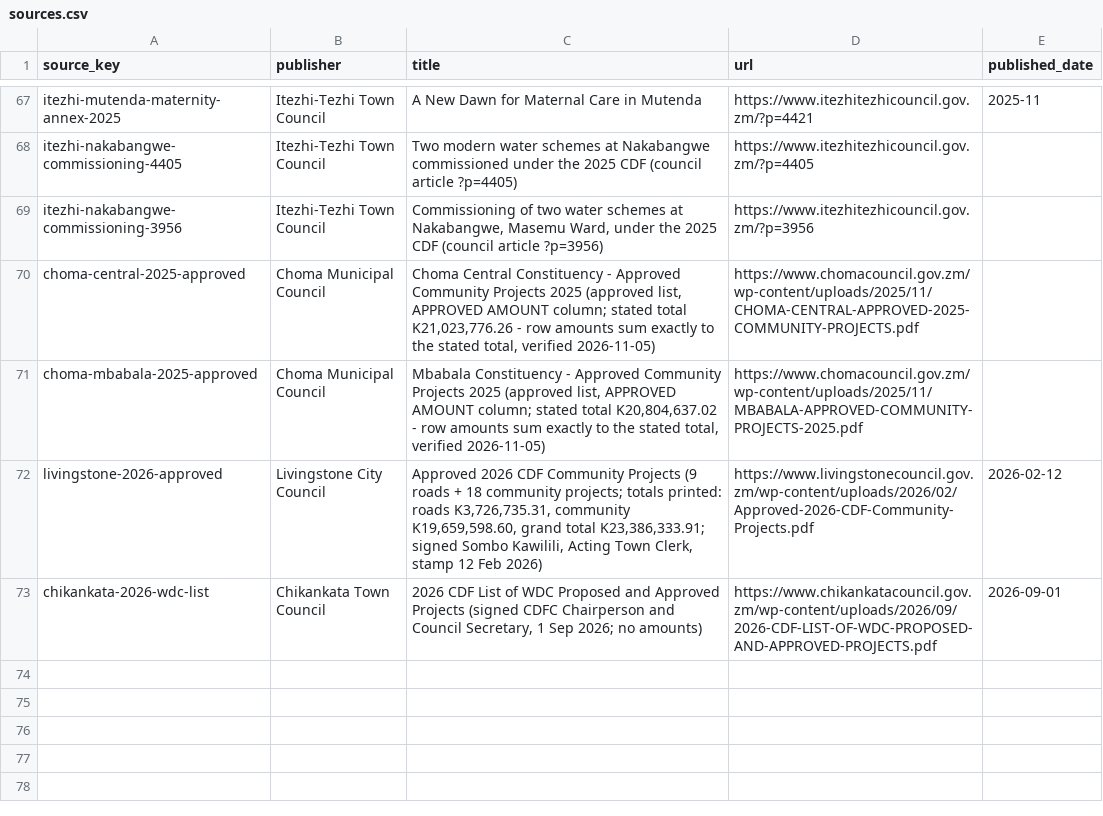
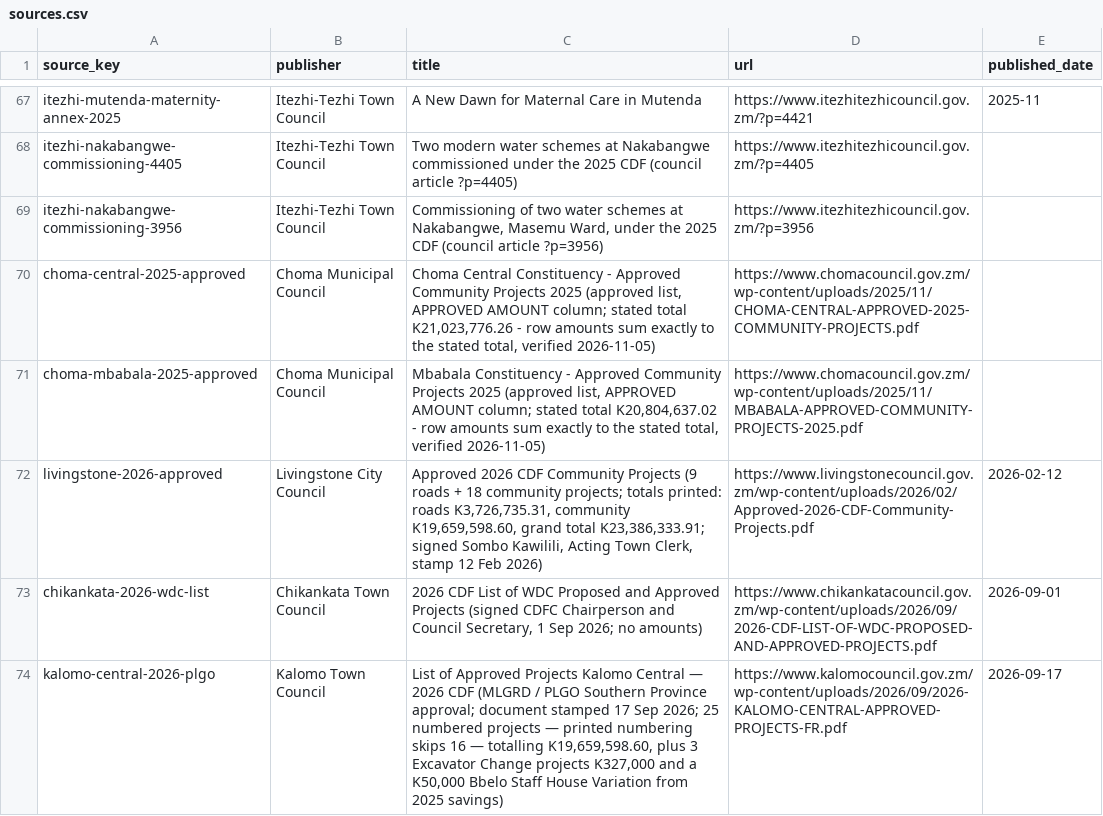
Before and after one commit to munemoii/zambia-cdf-tracker, a CSV file: model/expansion/southern/sources.csv, drawn as a sheet; only a part is shown, gaps mark what is left out.

```diff
--- a/model/expansion/southern/sources.csv
+++ b/model/expansion/southern/sources.csv
@@ -73 +73,2 @@ livingstone-2026-approved,Livingstone City Council,"Approved 2026 CDF Community
 chikankata-2026-wdc-list,Chikankata Town Council,"2026 CDF List of WDC Proposed and Approved Projects (signed CDFC Chairperson and Council Secretary, 1 Sep 2026; no amounts)",https://www.chikankatacouncil.gov.zm/wp-content/uploads/2026/09/2026-CDF-LIST-OF-WDC-PROPOSED-AND-APPROVED-PROJECTS.pdf,2026-09-01
+kalomo-central-2026-plgo,Kalomo Town Council,"List of Approved Projects Kalomo Central — 2026 CDF (MLGRD / PLGO Southern Province approval; document stamped 17 Sep 2026; 25 numbered projects — printed numbering skips 16 — totalling K19,659,598.60, plus 3 Excavator Change projects K327,000 and a K50,000 Bbelo Staff House Variation from 2025 savings)",https://www.kalomocouncil.gov.zm/wp-content/uploads/2026/09/2026-KALOMO-CENTRAL-APPROVED-PROJECTS-FR.pdf,2026-09-17
```
Also changed, not shown: model/expansion/luapula/projects.csv, model/expansion/luapula/sources.csv, 48 other files.
